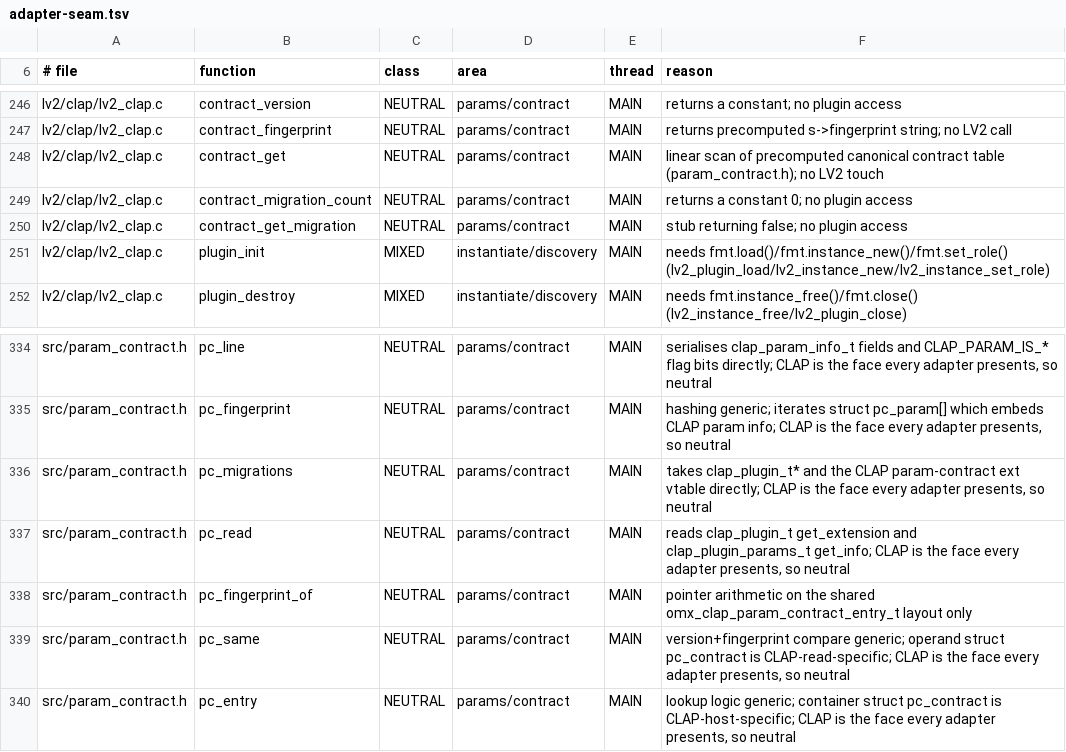
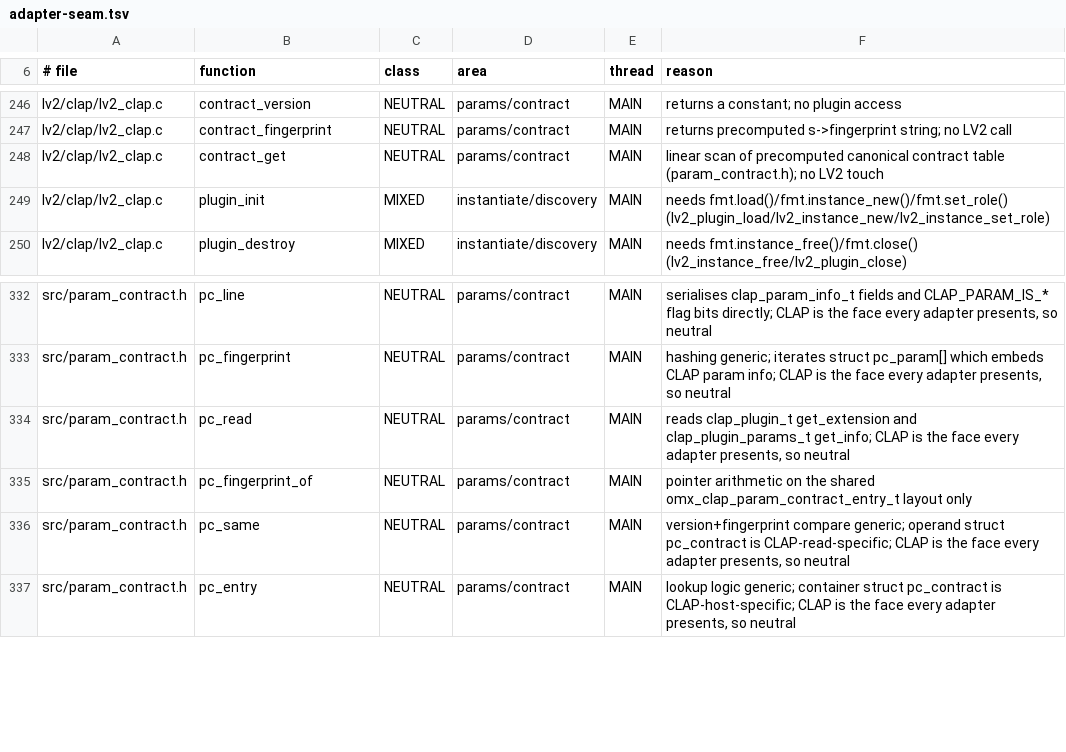
Before and after one commit to FreeMixer/omx-clap-core, a TSV file: docs/adapter-seam.tsv, drawn as a sheet; only a part is shown, gaps mark what is left out.

Commit message:
Drop the parameter-contract migration ABI; 0.23.0 (#154, #184)
org.openmixer.param-contract/1 is now version, fingerprint and get. The
migration step struct, migration_count and get_migration are gone from
omx_clap_ext.h, with the host's R5 rule, its conversion table and the
LV2 adapter's two stubs. No plugin declares a step, and the product
carries no migration code. The fake plugins and tests that exercised
the rule go with it.

The soname stays libomx-clap-core.so.1 and only the minor moves, to
0.23.0. The removal is deliberate, so abi-check is red against the
0.21.0 baseline (the step struct is gone and the extension table
shrank from 40 to 24 bytes); the baseline is re-recorded in this
commit with make abi-baseline.

```diff
--- a/docs/adapter-seam.tsv
+++ b/docs/adapter-seam.tsv
@@ -248,4 +248,2 @@ lv2/clap/lv2_clap.c	contract_fingerprint	NEUTRAL	params/contract	MAIN	returns pr
 lv2/clap/lv2_clap.c	contract_get	NEUTRAL	params/contract	MAIN	linear scan of precomputed canonical contract table (param_contract.h); no LV2 touch
-lv2/clap/lv2_clap.c	contract_migration_count	NEUTRAL	params/contract	MAIN	returns a constant 0; no plugin access
-lv2/clap/lv2_clap.c	contract_get_migration	NEUTRAL	params/contract	MAIN	stub returning false; no plugin access
 lv2/clap/lv2_clap.c	plugin_init	MIXED	instantiate/discovery	MAIN	needs fmt.load()/fmt.instance_new()/fmt.set_role() (lv2_plugin_load/lv2_instance_new/lv2_instance_set_role)
@@ -335,3 +333,2 @@ src/param_contract.h	pc_line	NEUTRAL	params/contract	MAIN	serialises clap_param_
 src/param_contract.h	pc_fingerprint	NEUTRAL	params/contract	MAIN	hashing generic; iterates struct pc_param[] which embeds CLAP param info; CLAP is the face every adapter presents, so neutral
-src/param_contract.h	pc_migrations	NEUTRAL	params/contract	MAIN	takes clap_plugin_t* and the CLAP param-contract ext vtable directly; CLAP is the face every adapter presents, so neutral
 src/param_contract.h	pc_read	NEUTRAL	params/contract	MAIN	reads clap_plugin_t get_extension and clap_plugin_params_t get_info; CLAP is the face every adapter presents, so neutral
```
Also changed, not shown: 15 other files.
